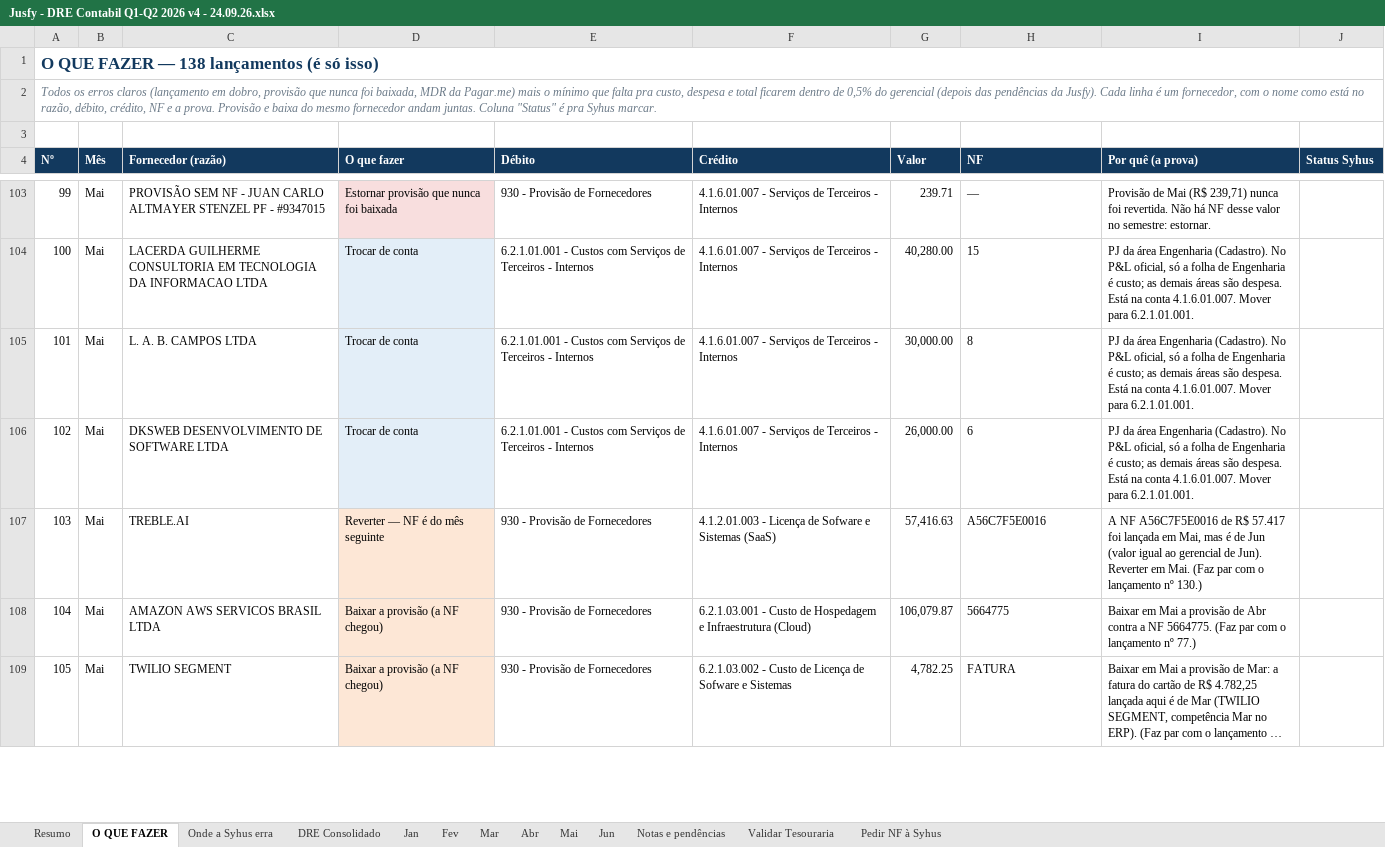
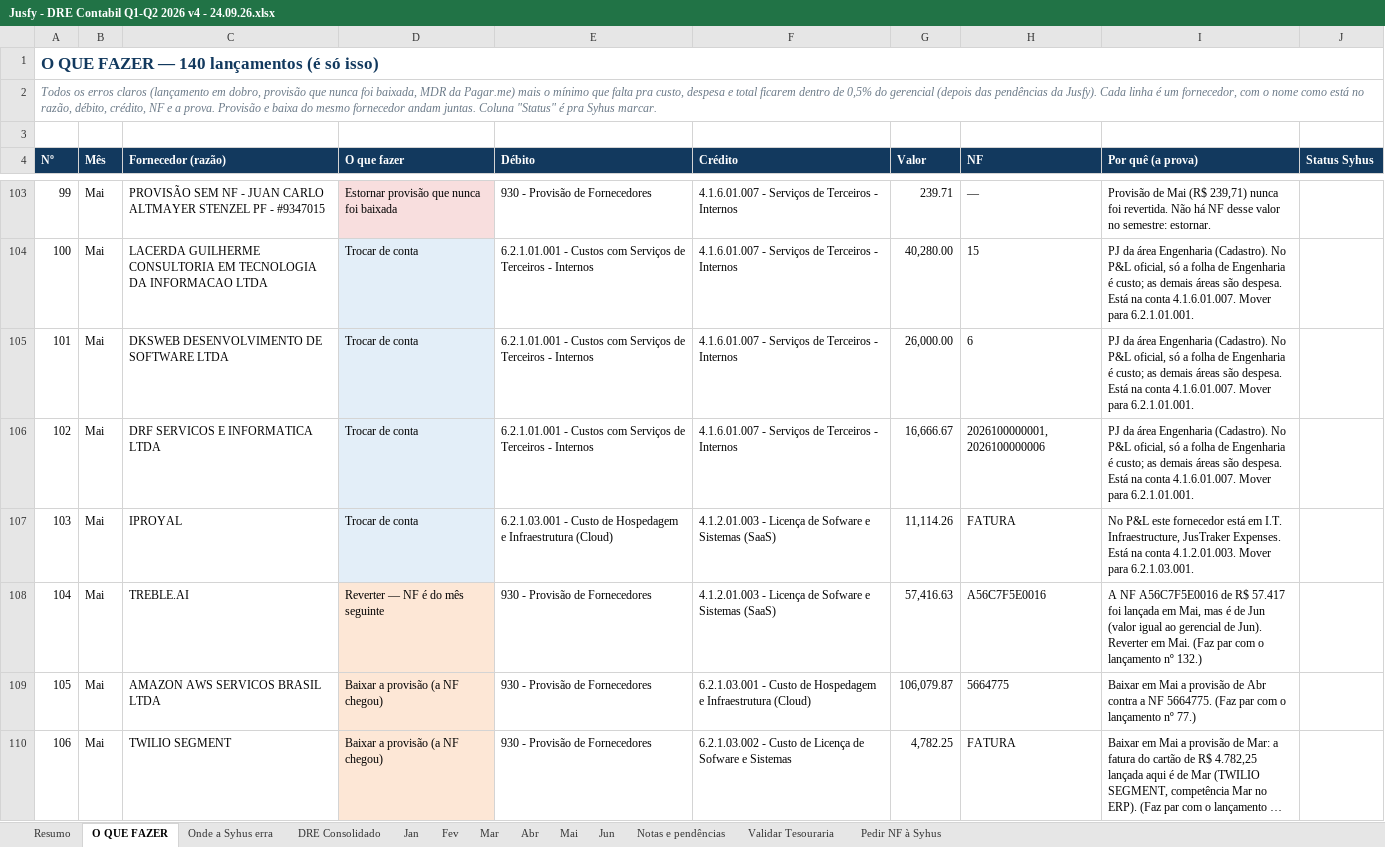
Before and after one commit to nathaliasmiguel-debug/jusfy, an Excel workbook: entregas/Jusfy - DRE Contabil Q1-Q2 2026 v4 - 24.09.26.xlsx, sheet O QUE FAZER, drawn as a sheet; only a part is shown, gaps mark what is left out; long unchanged cells end in …; values as stored, in another font and other column widths than the file's, no borders; removed rows and columns are numbered as before the commit, all else as after; the diff covers the shown part only; the diff names each change by its address in the sheet, - before the commit and + after, or states it on an @@ line.

```diff
--- a/entregas/Jusfy - DRE Contabil Q1-Q2 2026 v4 - 24.09.26.xlsx (sheet O QUE FAZER)
+++ b/entregas/Jusfy - DRE Contabil Q1-Q2 2026 v4 - 24.09.26.xlsx (sheet O QUE FAZER)
@@ column A (Nº) renumbered between rows 1 and 144 @@
-row 105: 101 | Mai | L. A. B. CAMPOS LTDA | Trocar de conta | 6.2.1.01.001 - Custos com Serviços de Terceiros - Internos | 4.1.6.01.007 - Serviços de Terceiros - Internos | 30,000.00 | 8 | PJ da área Engenharia (Cadastro). No P&L oficial, só a folha de Engenharia é custo; as demais áreas são despesa. Está na conta 4.1.6.01.007. Mover para 6.2.1.01.001.
+row 106: 102 | Mai | DRF SERVICOS E INFORMATICA LTDA | Trocar de conta | 6.2.1.01.001 - Custos com Serviços de Terceiros - Internos | 4.1.6.01.007 - Serviços de Terceiros - Internos | 16,666.67 | 2026100000001, 2026100000006 | PJ da área Engenharia (Cadastro). No P&L oficial, só a folha de Engenharia é custo; as demais áreas são despesa. Está na conta 4.1.6.01.007. Mover para 6.2.1.01.001.
+row 107: 103 | Mai | IPROYAL | Trocar de conta | 6.2.1.03.001 - Custo de Hospedagem e Infraestrutura (Cloud) | 4.1.2.01.003 - Licença de Sofware e Sistemas (SaaS) | 11,114.26 | FATURA | No P&L este fornecedor está em I.T. Infraestructure, JusTraker Expenses. Está na conta 4.1.2.01.003. Mover para 6.2.1.03.001.
-I108 (Por quê (a prova)): …lançamento nº 130.)
+I108 (Por quê (a prova)): …lançamento nº 132.)
```
Also changed, not shown: 4 added rows, 3 removed rows and 35 edited cells elsewhere in this sheet, sheet DRE Consolidado, sheet Fev, sheet Mai, sheet Resumo, sheet Jun, sheet Jan, 3 more sheets, formulas that keep their value, 1 other file.
